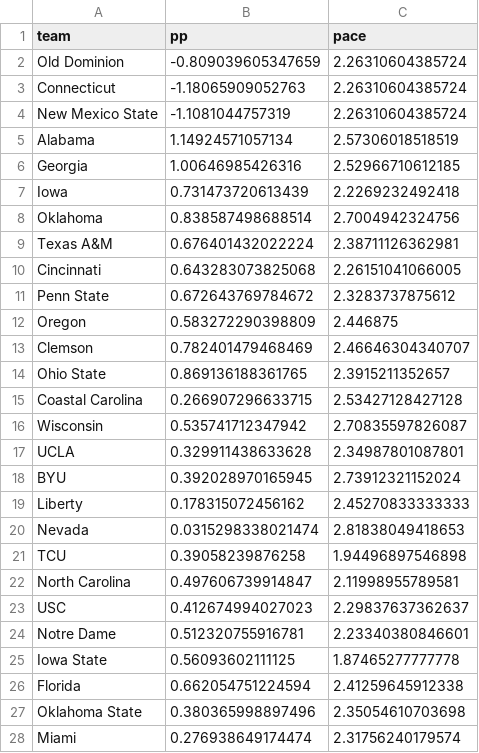
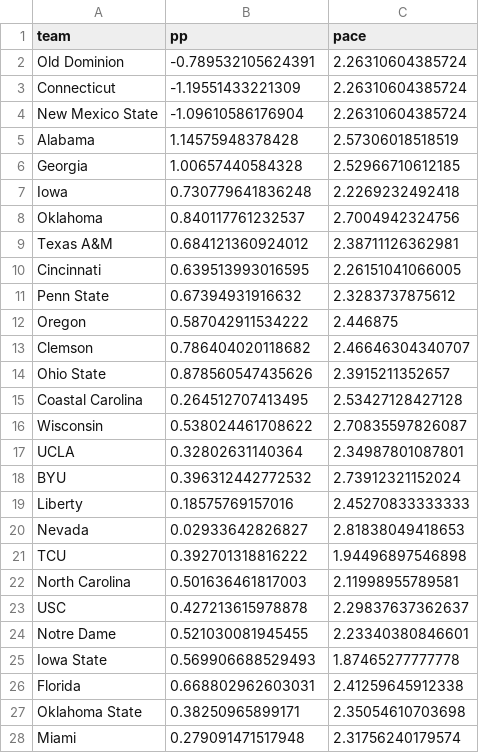
Before and after one commit to StevenPlai/CFB-Composite, a CSV file: Archived Ratings/Composite/CompositeWeek4Ratings.csv, drawn as a sheet; only a part is shown; the diff covers the shown part only.

```diff
--- a/Archived Ratings/Composite/CompositeWeek4Ratings.csv
+++ b/Archived Ratings/Composite/CompositeWeek4Ratings.csv
@@ -1,28 +1,28 @@
 "team","pp","pace"
-"Old Dominion",-0.809039605347659,2.26310604385724
-"Connecticut",-1.18065909052763,2.26310604385724
-"New Mexico State",-1.1081044757319,2.26310604385724
-"Alabama",1.14924571057134,2.57306018518519
-"Georgia",1.00646985426316,2.52966710612185
-"Iowa",0.731473720613439,2.2269232492418
-"Oklahoma",0.838587498688514,2.7004942324756
-"Texas A&M",0.676401432022224,2.38711126362981
-"Cincinnati",0.643283073825068,2.26151041066005
-"Penn State",0.672643769784672,2.3283737875612
-"Oregon",0.583272290398809,2.446875
-"Clemson",0.782401479468469,2.46646304340707
-"Ohio State",0.869136188361765,2.3915211352657
-"Coastal Carolina",0.266907296633715,2.53427128427128
-"Wisconsin",0.535741712347942,2.70835597826087
-"UCLA",0.329911438633628,2.34987801087801
-"BYU",0.392028970165945,2.73912321152024
-"Liberty",0.178315072456162,2.45270833333333
-"Nevada",0.0315298338021474,2.81838049418653
-"TCU",0.39058239876258,1.94496897546898
-"North Carolina",0.497606739914847,2.11998955789581
-"USC",0.412674994027023,2.29837637362637
-"Notre Dame",0.512320755916781,2.23340380846601
-"Iowa State",0.56093602111125,1.87465277777778
-"Florida",0.662054751224594,2.41259645912338
-"Oklahoma State",0.380365998897496,2.35054610703698
-"Miami",0.276938649174474,2.31756240179574
+"Old Dominion",-0.789532105624391,2.26310604385724
+"Connecticut",-1.19551433221309,2.26310604385724
+"New Mexico State",-1.09610586176904,2.26310604385724
+"Alabama",1.14575948378428,2.57306018518519
+"Georgia",1.00657440584328,2.52966710612185
+"Iowa",0.730779641836248,2.2269232492418
+"Oklahoma",0.840117761232537,2.7004942324756
+"Texas A&M",0.684121360924012,2.38711126362981
+"Cincinnati",0.639513993016595,2.26151041066005
+"Penn State",0.67394931916632,2.3283737875612
+"Oregon",0.587042911534222,2.446875
+"Clemson",0.786404020118682,2.46646304340707
+"Ohio State",0.878560547435626,2.3915211352657
+"Coastal Carolina",0.264512707413495,2.53427128427128
+"Wisconsin",0.538024461708622,2.70835597826087
+"UCLA",0.32802631140364,2.34987801087801
+"BYU",0.396312442772532,2.73912321152024
+"Liberty",0.18575769157016,2.45270833333333
+"Nevada",0.02933642826827,2.81838049418653
+"TCU",0.392701318816222,1.94496897546898
+"North Carolina",0.501636461817003,2.11998955789581
+"USC",0.427213615978878,2.29837637362637
+"Notre Dame",0.521030081945455,2.23340380846601
+"Iowa State",0.569906688529493,1.87465277777778
+"Florida",0.668802962603031,2.41259645912338
+"Oklahoma State",0.38250965899171,2.35054610703698
+"Miami",0.279091471517948,2.31756240179574
```
Also changed, not shown: 103 edited cells elsewhere in this file, Archived Ratings/FPI/FPIWeek4Ratings.csv, Archived Ratings/TeamRankings/TeamRankingsWeek4Ratings.csv, 4 other files.
